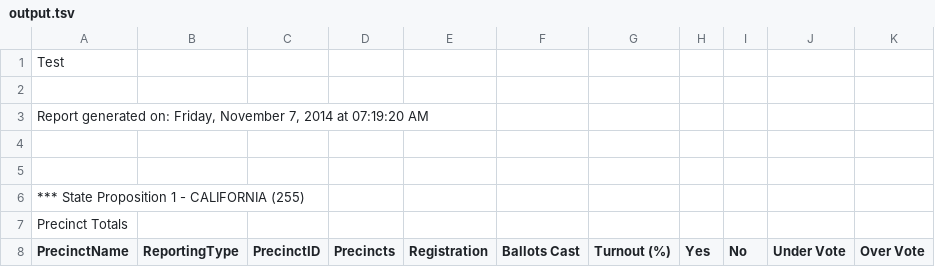
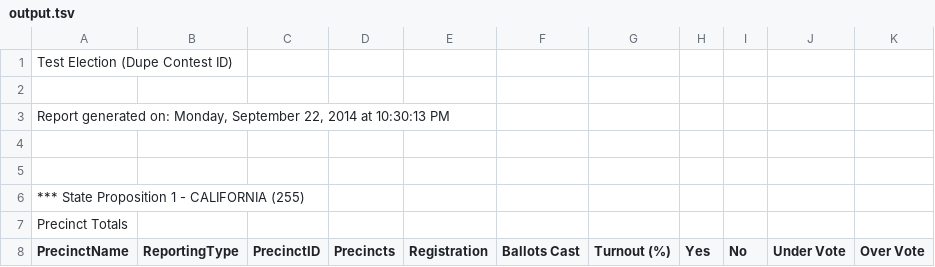
Before and after one commit to cjerdonek/wineds-converter, a TSV file: test_data/dupe_contest_id/output.tsv, drawn as a sheet; only a part is shown.

Commit message:
Add test for dupe contest ID.

```diff
--- a/test_data/dupe_contest_id/output.tsv
+++ b/test_data/dupe_contest_id/output.tsv
@@ -1,4 +1,4 @@
-Test
+Test Election (Dupe Contest ID)
 
-Report generated on: Friday, November 7, 2014 at 07:19:20 AM
+Report generated on: Monday, September 22, 2014 at 10:30:13 PM
 
```
Also changed, not shown: 3 other files.
